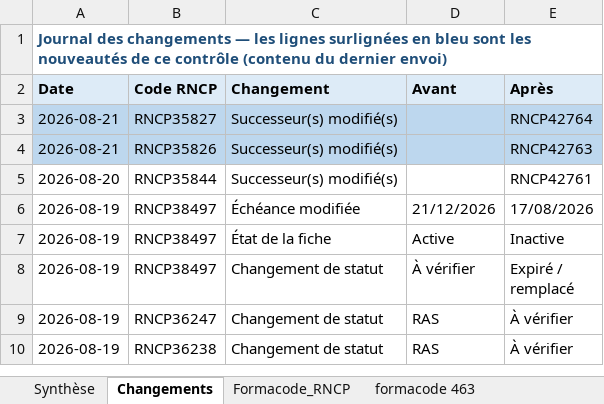
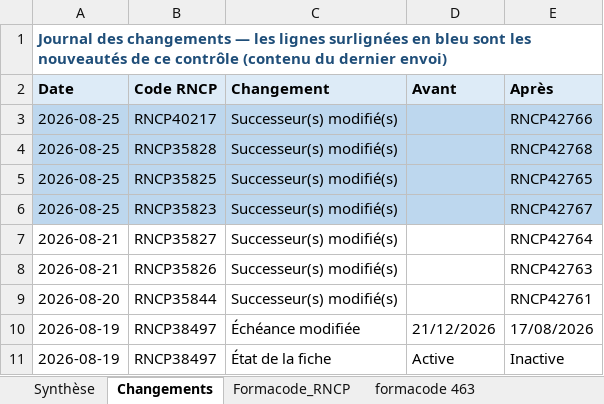
Before and after one commit to anthonyguillaume/referentiel-rncp, an Excel workbook: data/liens_cpf_formacode_rncp.xlsx, sheet Changements, drawn as a sheet; only a part is shown; the shorter side is filled out with more unchanged rows; values as stored, in another font and other column widths than the file's, no borders; addresses are those after the commit; the diff names each change by its address in the sheet, - before the commit and + after, or states it on an @@ line.

```diff
--- a/data/liens_cpf_formacode_rncp.xlsx (sheet Changements)
+++ b/data/liens_cpf_formacode_rncp.xlsx (sheet Changements)
+row 3: 2026-08-25 | RNCP40217 | Successeur(s) modifié(s) |  | RNCP42766
+row 4: 2026-08-25 | RNCP35828 | Successeur(s) modifié(s) |  | RNCP42768
+row 5: 2026-08-25 | RNCP35825 | Successeur(s) modifié(s) |  | RNCP42765
+row 6: 2026-08-25 | RNCP35823 | Successeur(s) modifié(s) |  | RNCP42767
-A7:E8 fill: #BDD7EE
+A7:E8 fill: none
```
Also changed, not shown: sheet Formacode_RNCP, sheet Synthèse, 1 other file.
